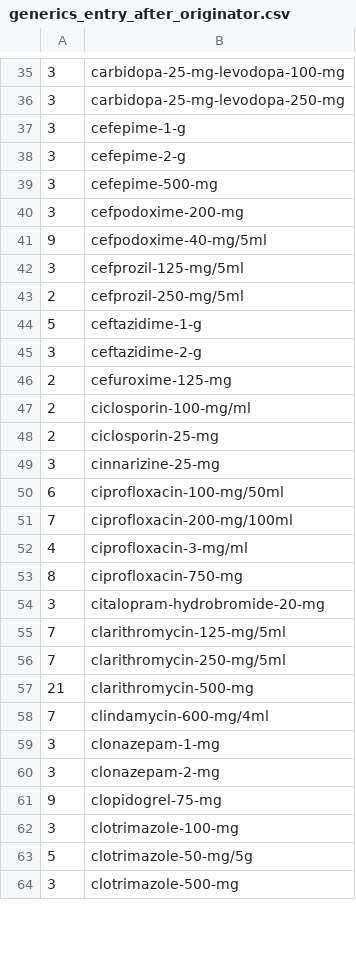
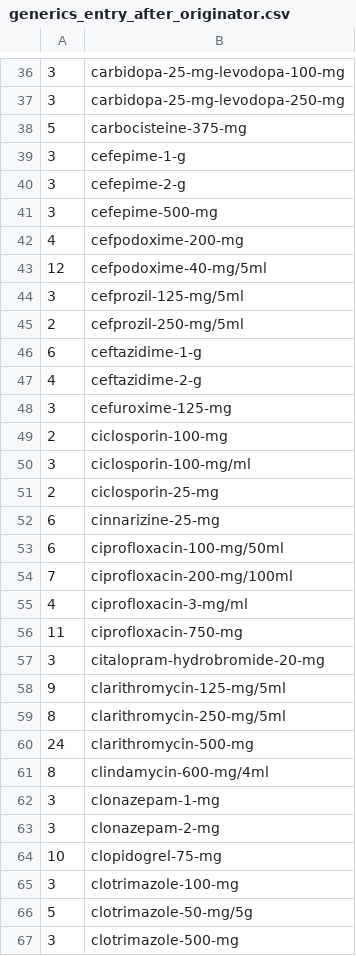
Before and after one commit to Code4SA/mpr_analysis, a CSV file: generics_entry_after_originator.csv, drawn as a sheet; only a part is shown, gaps mark what is left out; the diff covers the shown part only.

Commit message:
Consider a row in the input data a new product (and not an additional ingredient) if it has a NAPPI code OR an MCC Product code

```diff
--- a/generics_entry_after_originator.csv
+++ b/generics_entry_after_originator.csv
@@ -36,2 +37,3 @@
 3,carbidopa-25-mg-levodopa-250-mg
+5,carbocisteine-375-mg
 3,cefepime-1-g
@@ -39,12 +41,13 @@
 3,cefepime-500-mg
-3,cefpodoxime-200-mg
-9,cefpodoxime-40-mg/5ml
+4,cefpodoxime-200-mg
+12,cefpodoxime-40-mg/5ml
 3,cefprozil-125-mg/5ml
 2,cefprozil-250-mg/5ml
-5,ceftazidime-1-g
-3,ceftazidime-2-g
-2,cefuroxime-125-mg
-2,ciclosporin-100-mg/ml
+6,ceftazidime-1-g
+4,ceftazidime-2-g
+3,cefuroxime-125-mg
+2,ciclosporin-100-mg
+3,ciclosporin-100-mg/ml
 2,ciclosporin-25-mg
-3,cinnarizine-25-mg
+6,cinnarizine-25-mg
 6,ciprofloxacin-100-mg/50ml
@@ -52,11 +55,11 @@
 4,ciprofloxacin-3-mg/ml
-8,ciprofloxacin-750-mg
+11,ciprofloxacin-750-mg
 3,citalopram-hydrobromide-20-mg
-7,clarithromycin-125-mg/5ml
-7,clarithromycin-250-mg/5ml
-21,clarithromycin-500-mg
-7,clindamycin-600-mg/4ml
+9,clarithromycin-125-mg/5ml
+8,clarithromycin-250-mg/5ml
+24,clarithromycin-500-mg
+8,clindamycin-600-mg/4ml
 3,clonazepam-1-mg
 3,clonazepam-2-mg
-9,clopidogrel-75-mg
+10,clopidogrel-75-mg
 3,clotrimazole-100-mg
```
Also changed, not shown: 7 added rows, 5 removed rows and 53 edited cells elsewhere in this file, 5 other files.
